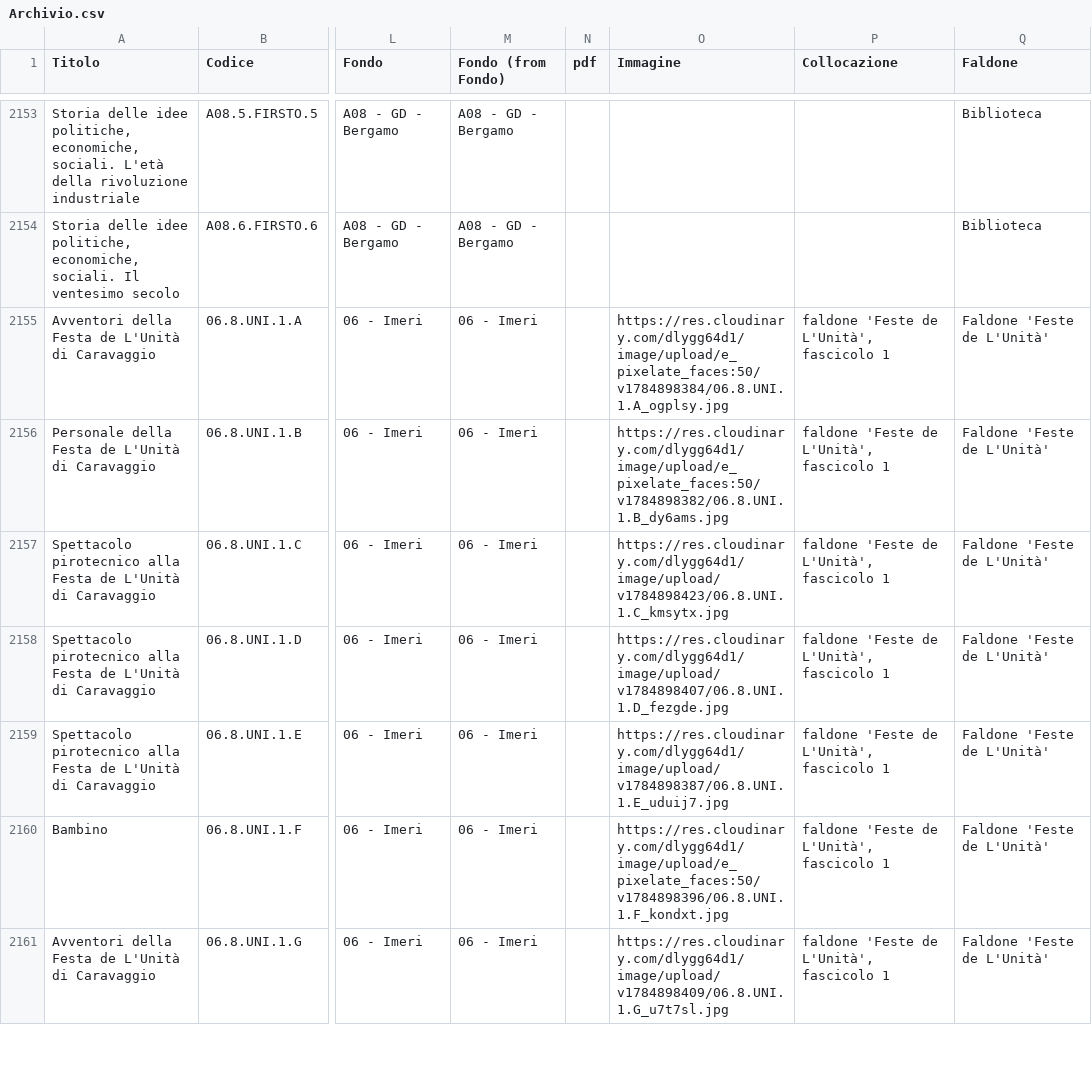
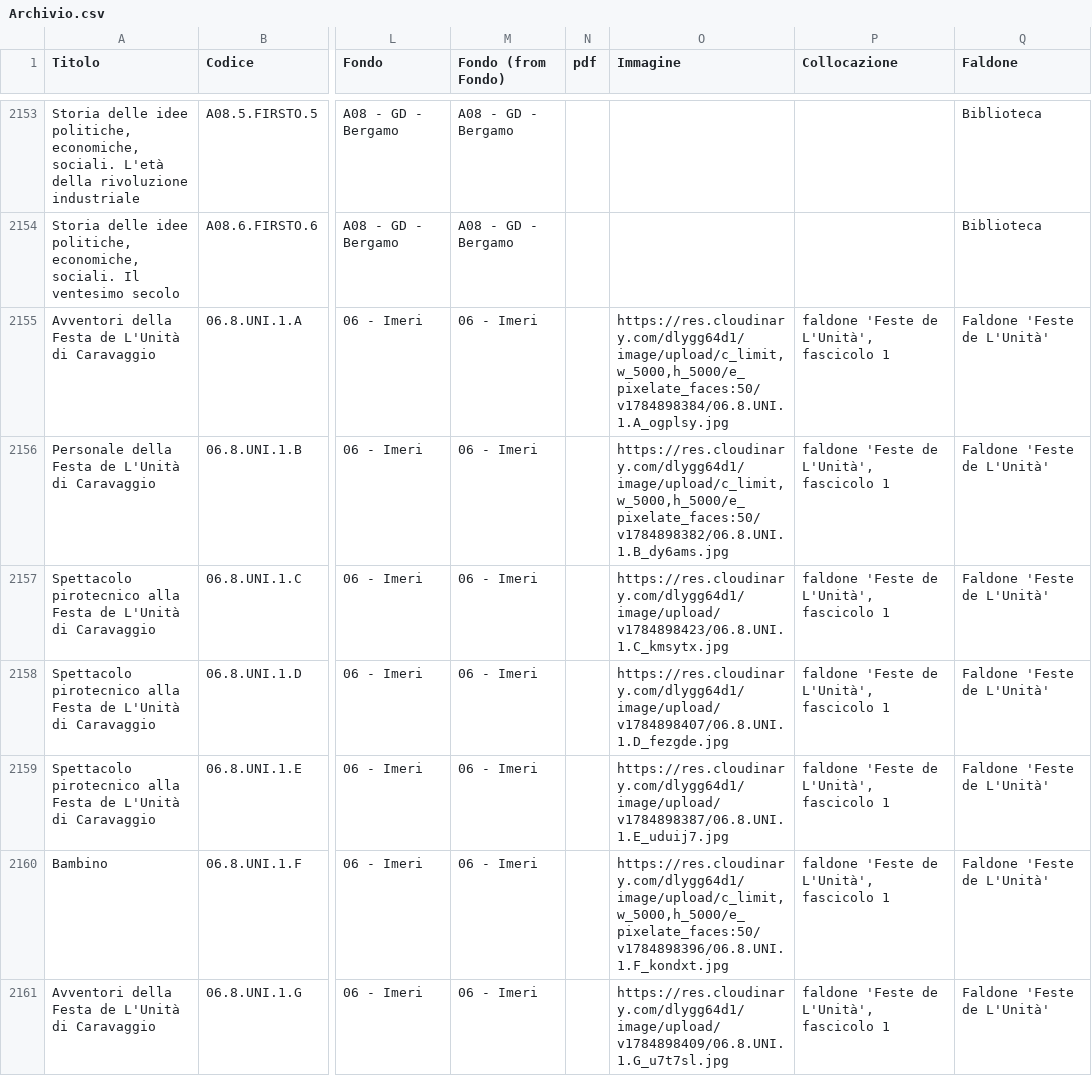
Before and after one commit to Archivio-Venturati/Archivio-Storico-Politico-Carlo-Venturati, a CSV file: Archivio.csv, drawn as a sheet; only a part is shown, gaps mark what is left out; the diff covers the shown part only; the diff names each change by its address in the sheet, - before the commit and + after, or states it on an @@ line.

Commit message:
Update Archivio.csv

```diff
--- a/Archivio.csv
+++ b/Archivio.csv
-O2155 (Immagine): https://res.cloudinary.com/dlygg64d1/image/upload/e_pixelate_faces:50/v1784898384/06.8.UNI.1.A_ogplsy.jpg
+O2155 (Immagine): https://res.cloudinary.com/dlygg64d1/image/upload/c_limit,w_5000,h_5000/e_pixelate_faces:50/v1784898384/06.8.UNI.1.A_ogplsy.jpg
-O2156 (Immagine): https://res.cloudinary.com/dlygg64d1/image/upload/e_pixelate_faces:50/v1784898382/06.8.UNI.1.B_dy6ams.jpg
+O2156 (Immagine): https://res.cloudinary.com/dlygg64d1/image/upload/c_limit,w_5000,h_5000/e_pixelate_faces:50/v1784898382/06.8.UNI.1.B_dy6ams.jpg
-O2160 (Immagine): https://res.cloudinary.com/dlygg64d1/image/upload/e_pixelate_faces:50/v1784898396/06.8.UNI.1.F_kondxt.jpg
+O2160 (Immagine): https://res.cloudinary.com/dlygg64d1/image/upload/c_limit,w_5000,h_5000/e_pixelate_faces:50/v1784898396/06.8.UNI.1.F_kondxt.jpg
```
Also changed, not shown: 5 edited cells elsewhere in this file.
